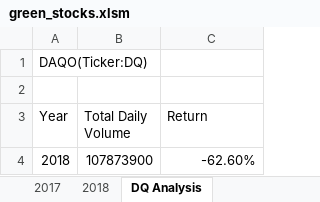
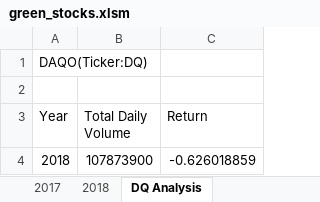
Before and after one commit to Alfer23/stock-analysis, an Excel workbook: green_stocks.xlsm, sheet DQ Analysis, drawn as a sheet; values as stored, in another font and other column widths than the file's, no borders; charts and pictures not drawn; the diff names each change by its address in the sheet, - before the commit and + after, or states it on an @@ line.

Commit message:
Add files via upload

```diff
--- a/green_stocks.xlsm (sheet DQ Analysis)
+++ b/green_stocks.xlsm (sheet DQ Analysis)
-C4 (Return): -62.60%
+C4 (Return): -0.626018859
```
Also changed, not shown: charts or pictures.
